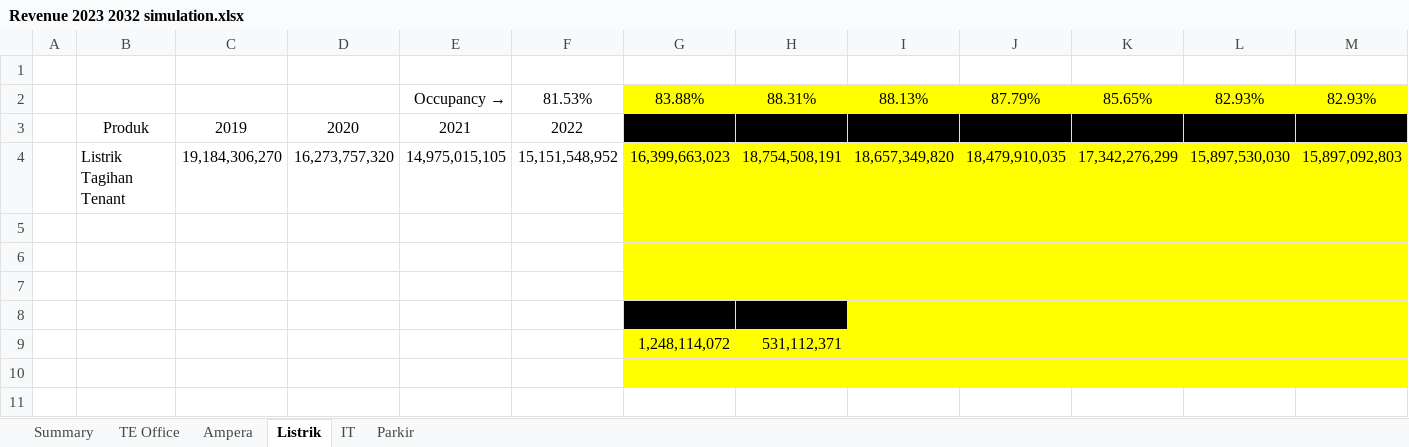
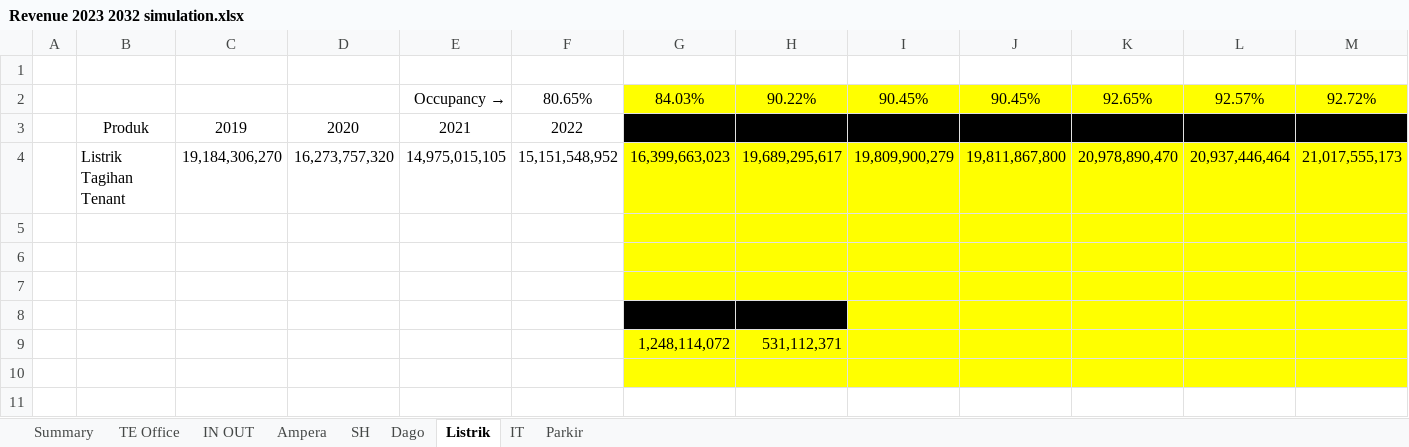
Before and after one commit to samawi/office, an Excel workbook: revenue-streamlit/Revenue 2023 2032 simulation.xlsx, sheet Listrik, drawn as a sheet; only a part is shown; values as stored, in another font and other column widths than the file's, no borders; table styles not drawn; removed rows and columns are numbered as before the commit, all else as after; rows hold the shown columns only; the diff names each change by its address in the sheet, - before the commit and + after, or states it on an @@ line.

```diff
--- a/revenue-streamlit/Revenue 2023 2032 simulation.xlsx (sheet Listrik)
+++ b/revenue-streamlit/Revenue 2023 2032 simulation.xlsx (sheet Listrik)
+sheet tab: IN OUT
+sheet tab: SH
+sheet tab: Dago
-row 2:  |  |  |  | Occupancy → | 81.53% | 83.88% | 88.31% | 88.13% | 87.79% | 85.65% | 82.93% | 82.93%
+row 2:  |  |  |  | Occupancy → | 80.65% | 84.03% | 90.22% | 90.45% | 90.45% | 92.65% | 92.57% | 92.72%
-row 4:  | Listrik Tagihan Tenant | 19,184,306,270 | 16,273,757,320 | 14,975,015,105 | 15,151,548,952 | 16,399,663,023 | 18,754,508,191 | 18,657,349,820 | 18,479,910,035 | 17,342,276,299 | 15,897,530,030 | 15,897,092,803
+row 4:  | Listrik Tagihan Tenant | 19,184,306,270 | 16,273,757,320 | 14,975,015,105 | 15,151,548,952 | 16,399,663,023 | 19,689,295,617 | 19,809,900,279 | 19,811,867,800 | 20,978,890,470 | 20,937,446,464 | 21,017,555,173
```
Also changed, not shown: sheet Summary, sheet Ampera, sheet TE Office, sheet Parkir, charts or pictures, revenue-streamlit/tenancy_list_scenario_01.xlsx, 17 other files.
